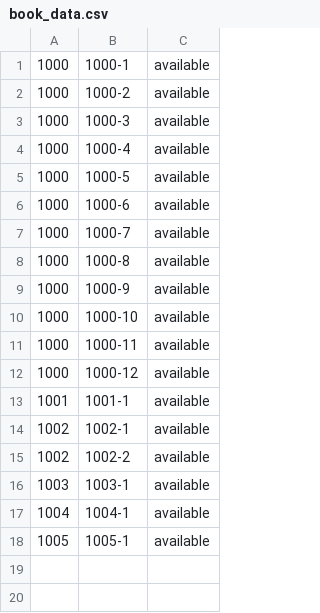
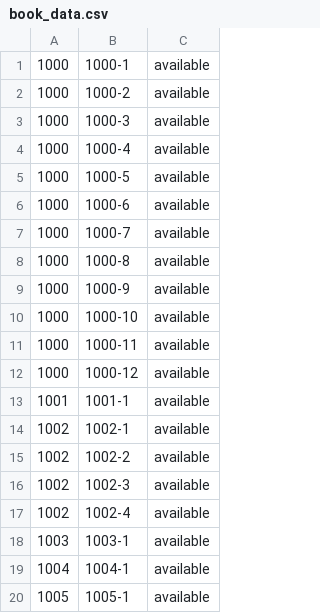
Before and after one commit to Raghunathssj/library-dbms, a CSV file: data/book_data.csv, drawn as a sheet.

Commit message:
added data for register in data directory

```diff
--- a/data/book_data.csv
+++ b/data/book_data.csv
@@ -15,2 +15,4 @@
 1002,1002-2,available
+1002,1002-3,available
+1002,1002-4,available
 1003,1003-1,available
```
Also changed, not shown: 4 other files.
